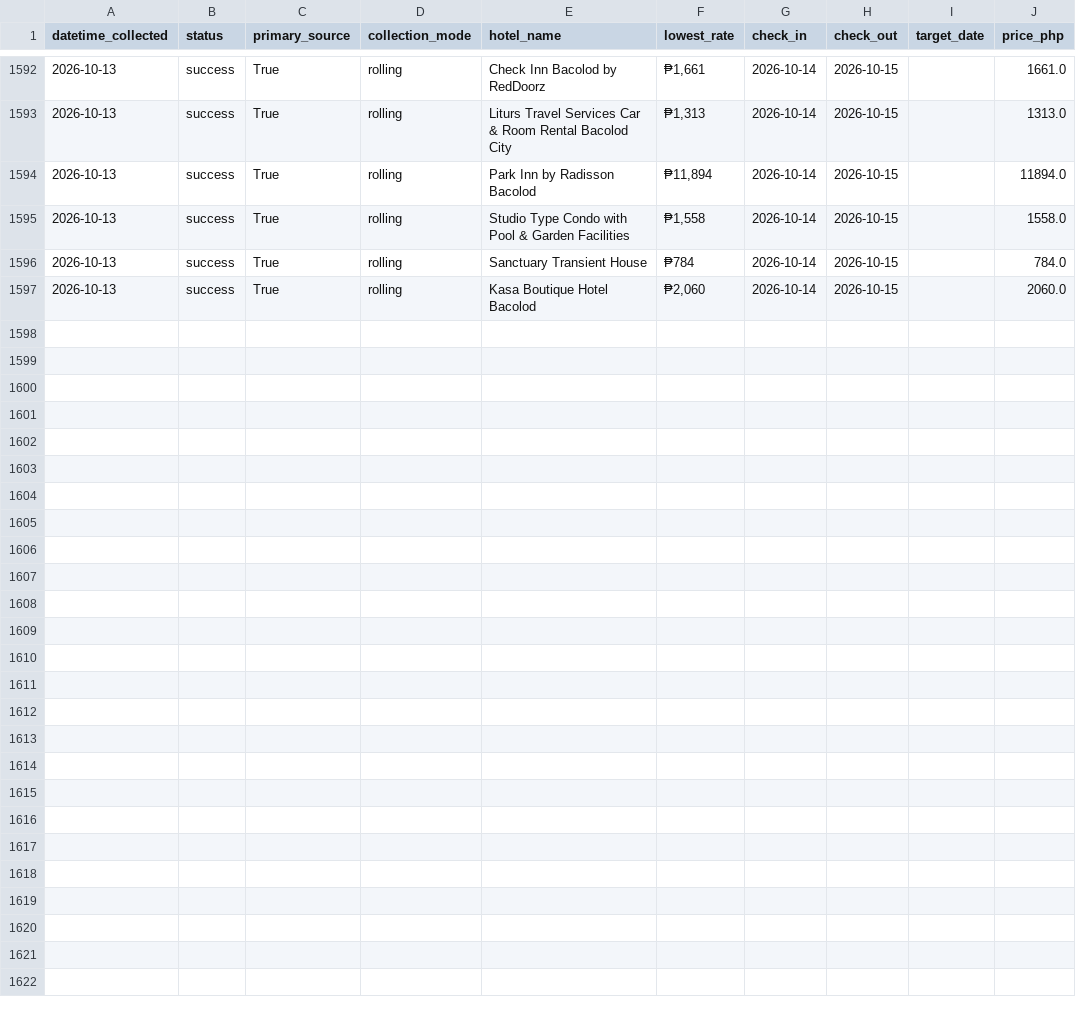
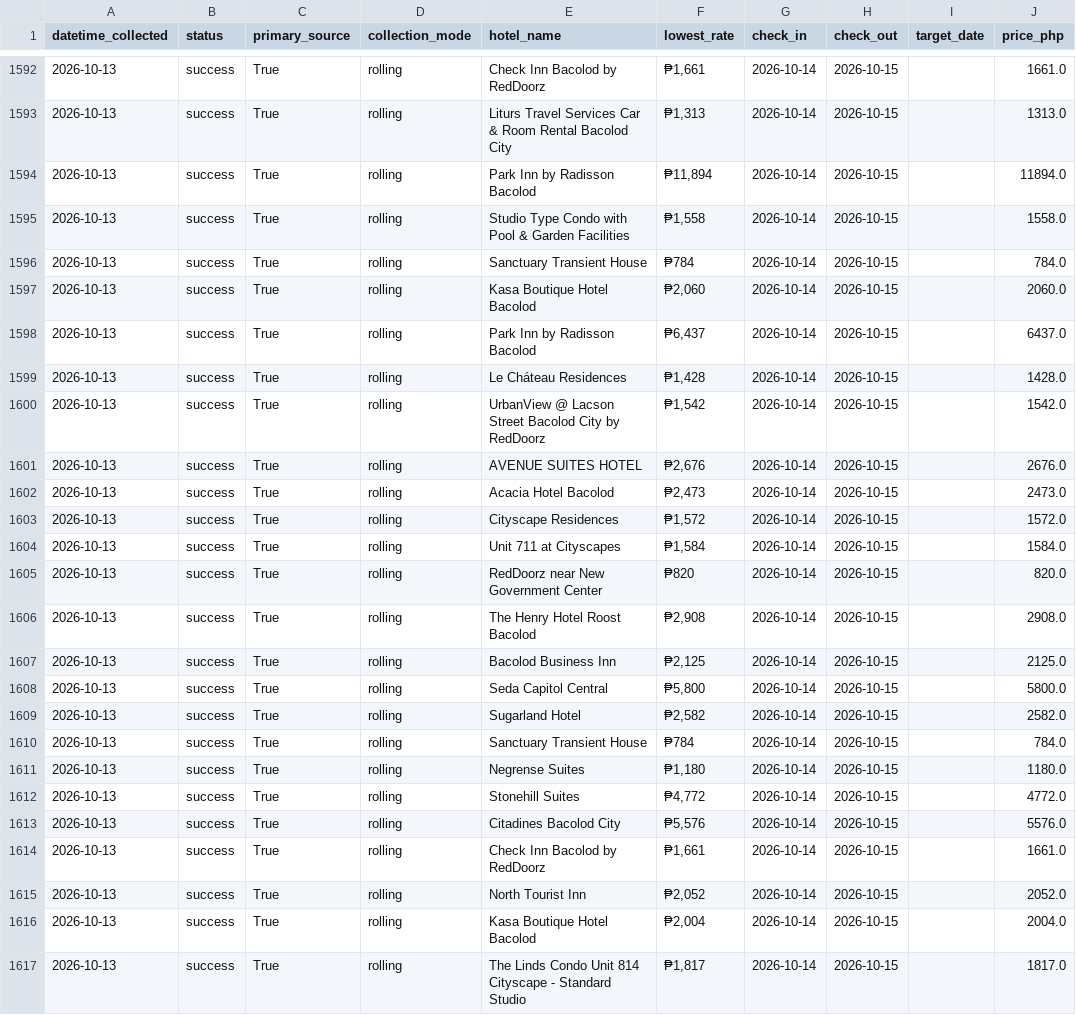
Before and after one commit to Naehum-Dela-Cruz/dep-data-engineering-naehum, a CSV file: data/processed/cleaned_hotels.csv, drawn as a sheet; only a part is shown, gaps mark what is left out.

```diff
--- a/data/processed/cleaned_hotels.csv
+++ b/data/processed/cleaned_hotels.csv
@@ -1597 +1597,21 @@ datetime_collected,status,primary_source,collection_mode,hotel_name,lowest_rate,
 2026-10-13,success,True,rolling,Kasa Boutique Hotel Bacolod,"₱2,060",2026-10-14,2026-10-15,,2060.0
+2026-10-13,success,True,rolling,Park Inn by Radisson Bacolod,"₱6,437",2026-10-14,2026-10-15,,6437.0
+2026-10-13,success,True,rolling,Le Cháteau Residences,"₱1,428",2026-10-14,2026-10-15,,1428.0
+2026-10-13,success,True,rolling,UrbanView @ Lacson Street Bacolod City by RedDoorz,"₱1,542",2026-10-14,2026-10-15,,1542.0
+2026-10-13,success,True,rolling,AVENUE SUITES HOTEL,"₱2,676",2026-10-14,2026-10-15,,2676.0
+2026-10-13,success,True,rolling,Acacia Hotel Bacolod,"₱2,473",2026-10-14,2026-10-15,,2473.0
+2026-10-13,success,True,rolling,Cityscape Residences,"₱1,572",2026-10-14,2026-10-15,,1572.0
+2026-10-13,success,True,rolling,Unit 711 at Cityscapes,"₱1,584",2026-10-14,2026-10-15,,1584.0
+2026-10-13,success,True,rolling,RedDoorz near New Government Center,₱820,2026-10-14,2026-10-15,,820.0
+2026-10-13,success,True,rolling,The Henry Hotel Roost Bacolod,"₱2,908",2026-10-14,2026-10-15,,2908.0
+2026-10-13,success,True,rolling,Bacolod Business Inn,"₱2,125",2026-10-14,2026-10-15,,2125.0
+2026-10-13,success,True,rolling,Seda Capitol Central,"₱5,800",2026-10-14,2026-10-15,,5800.0
+2026-10-13,success,True,rolling,Sugarland Hotel,"₱2,582",2026-10-14,2026-10-15,,2582.0
+2026-10-13,success,True,rolling,Sanctuary Transient House,₱784,2026-10-14,2026-10-15,,784.0
+2026-10-13,success,True,rolling,Negrense Suites,"₱1,180",2026-10-14,2026-10-15,,1180.0
+2026-10-13,success,True,rolling,Stonehill Suites,"₱4,772",2026-10-14,2026-10-15,,4772.0
+2026-10-13,success,True,rolling,Citadines Bacolod City,"₱5,576",2026-10-14,2026-10-15,,5576.0
+2026-10-13,success,True,rolling,Check Inn Bacolod by RedDoorz,"₱1,661",2026-10-14,2026-10-15,,1661.0
+2026-10-13,success,True,rolling,North Tourist Inn,"₱2,052",2026-10-14,2026-10-15,,2052.0
+2026-10-13,success,True,rolling,Kasa Boutique Hotel Bacolod,"₱2,004",2026-10-14,2026-10-15,,2004.0
+2026-10-13,success,True,rolling,The Linds Condo Unit 814 Cityscape - Standard Studio,"₱1,817",2026-10-14,2026-10-15,,1817.0
```
Also changed, not shown: data/processed/cleaned_flights.csv, data/processed/cleaned_trends.csv, 1 other file.
